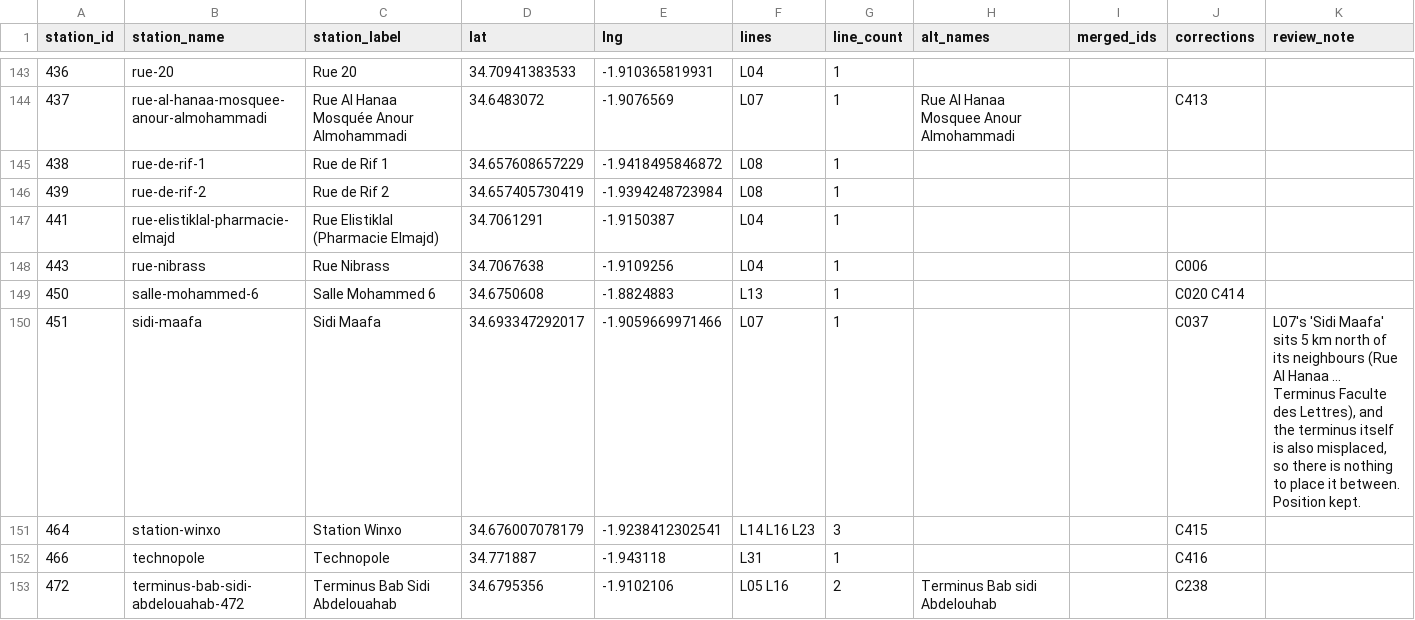
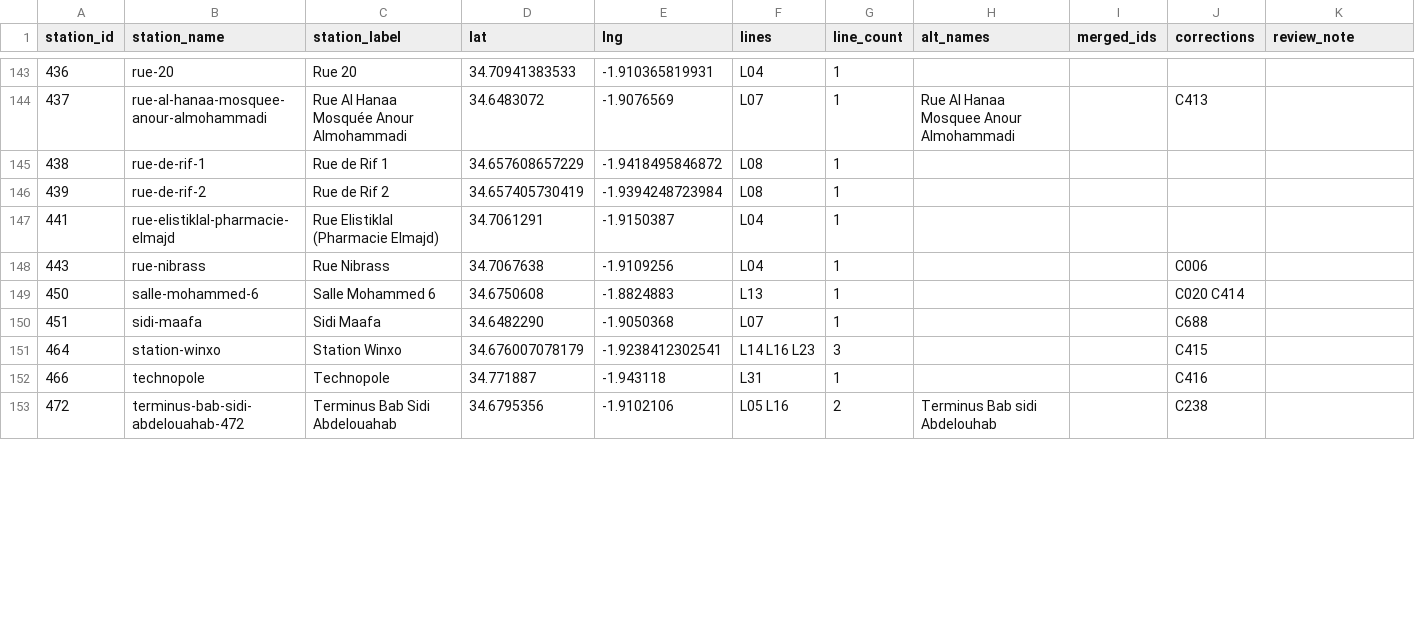
Before and after one commit to tiralmos/oujda-transit, a CSV file: data/stops.csv, drawn as a sheet; only a part is shown, gaps mark what is left out; the diff covers the shown part only.

```diff
--- a/data/stops.csv
+++ b/data/stops.csv
@@ -149,3 +149,3 @@
 450,salle-mohammed-6,Salle Mohammed 6,34.6750608,-1.8824883,L13,1,,,C020 C414,
-451,sidi-maafa,Sidi Maafa,34.693347292017,-1.9059669971466,L07,1,,,C037,"L07's 'Sidi Maafa' sits 5 km north of its neighbours (Rue Al Hanaa ... Terminus Faculte des Lettres), and the terminus itself is also misplaced, so there is nothing to place it between. Position kept."
+451,sidi-maafa,Sidi Maafa,34.6482290,-1.9050368,L07,1,,,C688,
 464,station-winxo,Station Winxo,34.676007078179,-1.9238412302541,L14 L16 L23,3,,,C415,
```
Also changed, not shown: 2 added rows and 36 edited cells elsewhere in this file, data/corrections.csv, data/line_stops.csv, 5 other files.
